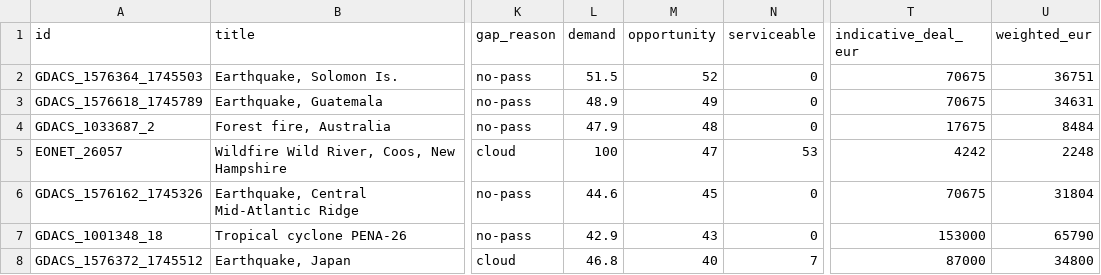
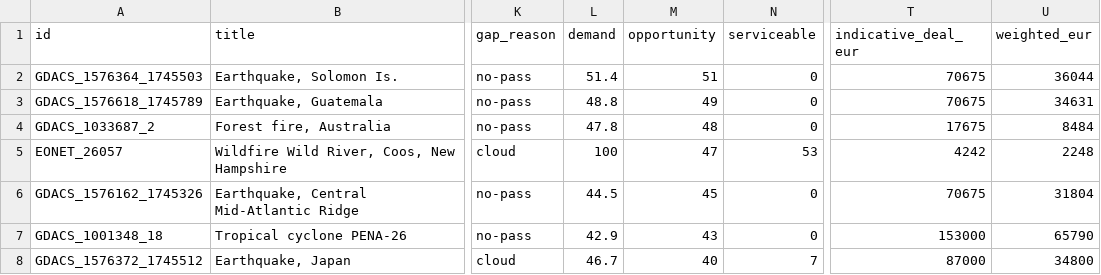
Before and after one commit to dchichorro/terrasignal, a CSV file: public/data/leads-global-45.csv, drawn as a sheet; only a part is shown, gaps mark what is left out; the diff covers the shown part only; the diff names each change by its address in the sheet, - before the commit and + after, or states it on an @@ line.

```diff
--- a/public/data/leads-global-45.csv
+++ b/public/data/leads-global-45.csv
-L2 (demand): 51.5
+L2 (demand): 51.4
-M2 (opportunity): 52
+M2 (opportunity): 51
-U2 (weighted_eur): 36751
+U2 (weighted_eur): 36044
-L3 (demand): 48.9
+L3 (demand): 48.8
-L4 (demand): 47.9
+L4 (demand): 47.8
-L6 (demand): 44.6
+L6 (demand): 44.5
-L8 (demand): 46.8
+L8 (demand): 46.7
```
Also changed, not shown: 2 added rows, 2 removed rows and 19 edited cells elsewhere in this file, public/data/leads-eu-30.csv, public/data/leads-eu-45.csv, 10 other files.
